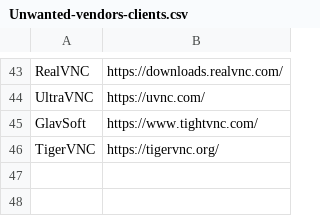
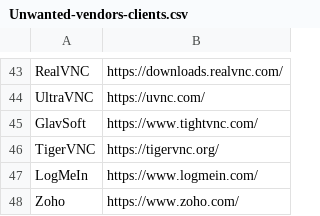
Before and after one commit to IE-IA/Hunting-Lists, a CSV file: Unwanted-vendors-clients.csv, drawn as a sheet; only a part is shown, gaps mark what is left out; the diff names each change by its address in the sheet, - before the commit and + after, or states it on an @@ line.

Commit message:
Update Unwanted-vendors-clients.csv

```diff
--- a/Unwanted-vendors-clients.csv
+++ b/Unwanted-vendors-clients.csv
+row 47: LogMeIn | https://www.logmein.com/
+row 48: Zoho | https://www.zoho.com/
```
